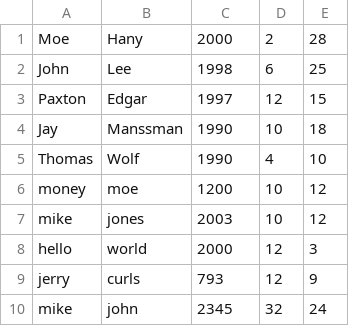
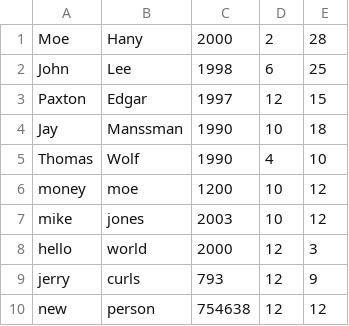
Before and after one commit to moeibrahim28/java-mod-3-serialization-lab, a CSV file: person.csv, drawn as a sheet.

```diff
--- a/person.csv
+++ b/person.csv
@@ -9,2 +9,2 @@ hello,world,2000,12,3
 jerry,curls,793,12,9
-mike,john,2345,32,24
+new,person,754638,12,12
```
Also changed, not shown: 17 other files.
